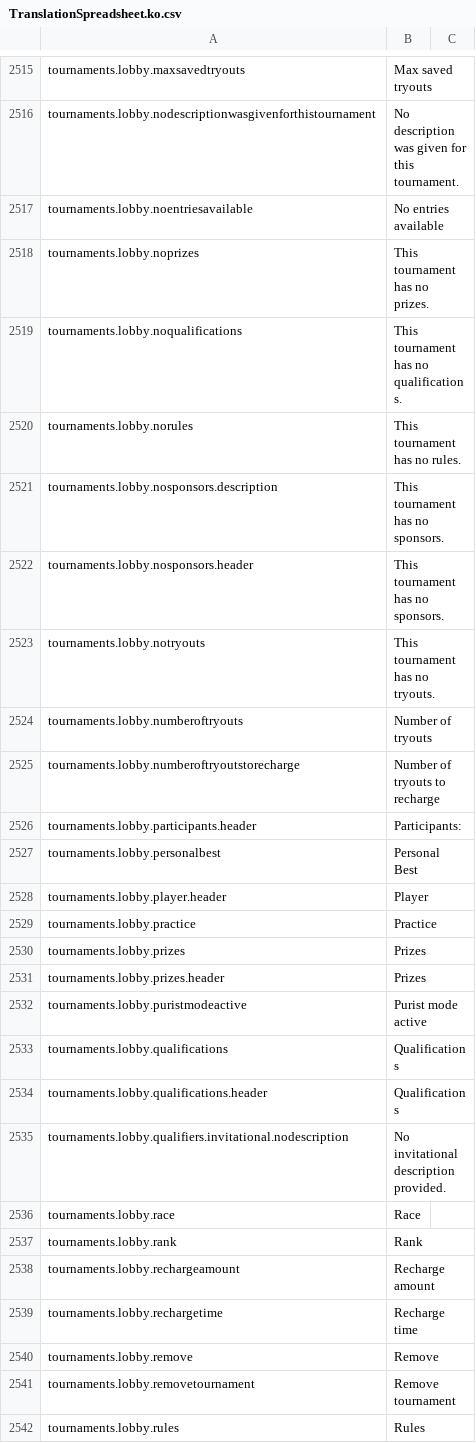
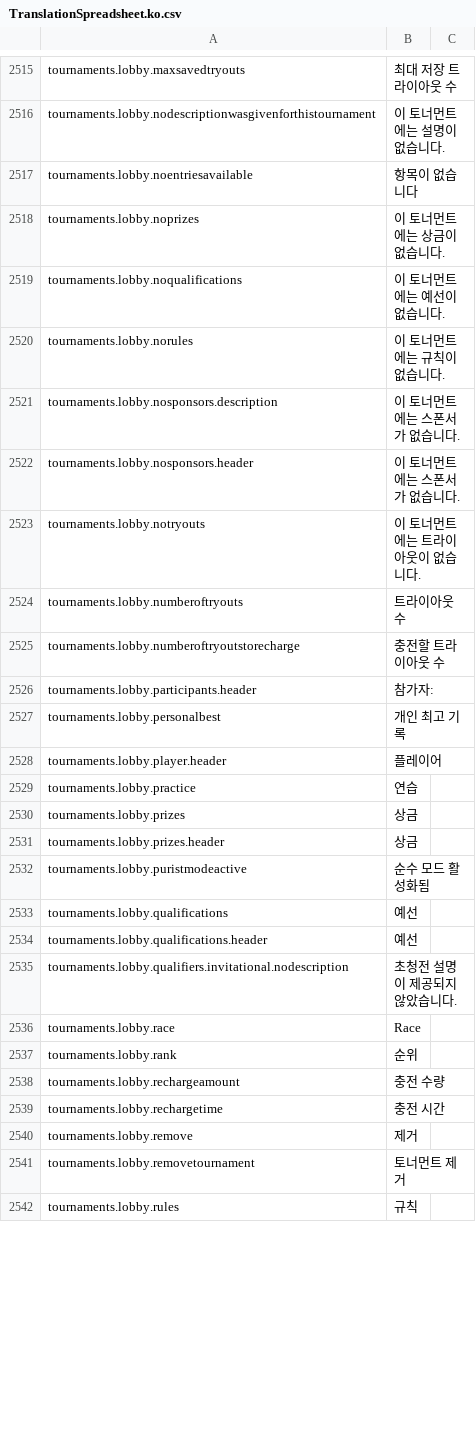
Before and after one commit to lkoiescg2031/liftoff-korean-translation, a CSV file: TranslationSpreadsheet.ko.csv, drawn as a sheet; only a part is shown, gaps mark what is left out; the diff covers the shown part only; the diff names each change by its address in the sheet, - before the commit and + after, or states it on an @@ line.

Commit message:
Translate remaining tournament and time strings

```diff
--- a/TranslationSpreadsheet.ko.csv
+++ b/TranslationSpreadsheet.ko.csv
-B2515: Max saved tryouts
+B2515: 최대 저장 트라이아웃 수
-B2516: No description was given for this tournament.
+B2516: 이 토너먼트에는 설명이 없습니다.
-B2517: No entries available
+B2517: 항목이 없습니다
-B2518: This tournament has no prizes.
+B2518: 이 토너먼트에는 상금이 없습니다.
-B2519: This tournament has no qualifications.
+B2519: 이 토너먼트에는 예선이 없습니다.
-B2520: This tournament has no rules.
+B2520: 이 토너먼트에는 규칙이 없습니다.
-B2521:B2522: This tournament has no sponsors.
+B2521:B2522: 이 토너먼트에는 스폰서가 없습니다.
-B2523: This tournament has no tryouts.
+B2523: 이 토너먼트에는 트라이아웃이 없습니다.
-B2524: Number of tryouts
+B2524: 트라이아웃 수
-B2525: Number of tryouts to recharge
+B2525: 충전할 트라이아웃 수
-B2526: Participants:
+B2526: 참가자:
-B2527: Personal Best
+B2527: 개인 최고 기록
-B2528: Player
+B2528: 플레이어
-B2529: Practice
+B2529: 연습
-B2530:B2531: Prizes
+B2530:B2531: 상금
-B2532: Purist mode active
+B2532: 순수 모드 활성화됨
-B2533:B2534: Qualifications
+B2533:B2534: 예선
-B2535: No invitational description provided.
+B2535: 초청전 설명이 제공되지 않았습니다.
-B2537: Rank
+B2537: 순위
-B2538: Recharge amount
+B2538: 충전 수량
-B2539: Recharge time
+B2539: 충전 시간
-B2540: Remove
+B2540: 제거
-B2541: Remove tournament
+B2541: 토너먼트 제거
-B2542: Rules
+B2542: 규칙
```
Also changed, not shown: 130 edited cells elsewhere in this file.
